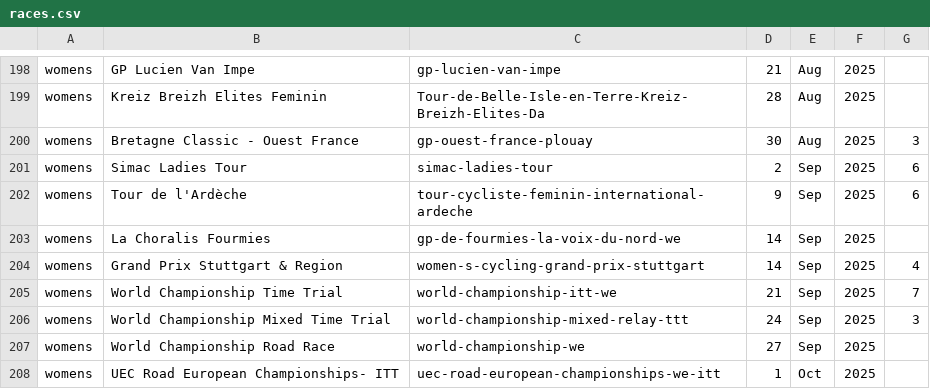
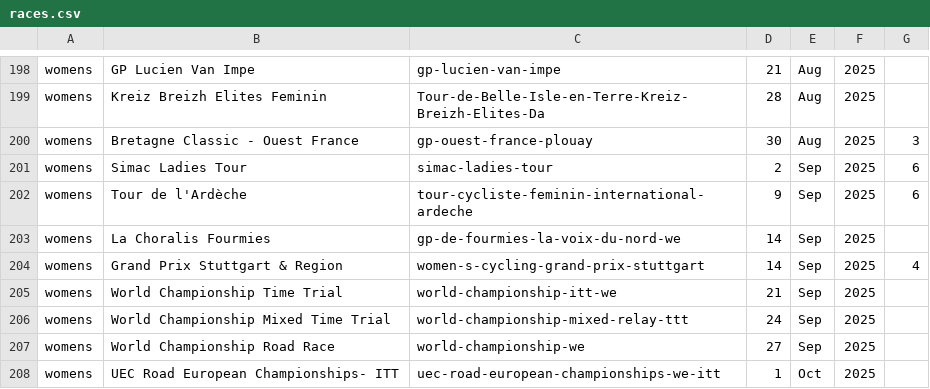
Before and after one commit to mpw5/wheres-my-vds-team, a CSV file: db/seeds/races.csv, drawn as a sheet; only a part is shown, gaps mark what is left out.

Commit message:
Fix WC race lengths

```diff
--- a/db/seeds/races.csv
+++ b/db/seeds/races.csv
@@ -204,4 +204,4 @@ womens,La Choralis Fourmies,gp-de-fourmies-la-voix-du-nord-we,14,Sep,2025,""
 womens,Grand Prix Stuttgart & Region,women-s-cycling-grand-prix-stuttgart,14,Sep,2025,4
-womens,World Championship Time Trial,world-championship-itt-we,21,Sep,2025,7
-womens,World Championship Mixed Time Trial,world-championship-mixed-relay-ttt,24,Sep,2025,3
+womens,World Championship Time Trial,world-championship-itt-we,21,Sep,2025,""
+womens,World Championship Mixed Time Trial,world-championship-mixed-relay-ttt,24,Sep,2025,""
 womens,World Championship Road Race,world-championship-we,27,Sep,2025,""
```
